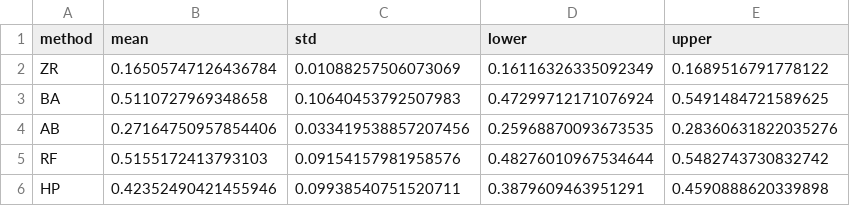
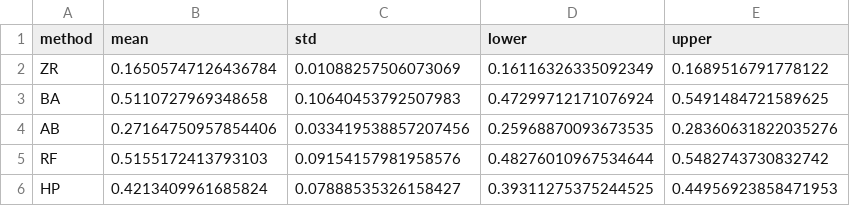
Before and after one commit to Lorenzuou/trabalho-IA, a CSV file: df.csv, drawn as a sheet.

```diff
--- a/df.csv
+++ b/df.csv
@@ -5,2 +5,2 @@ AB,0.27164750957854406,0.033419538857207456,0.25968870093673535,0.28360631822035
 RF,0.5155172413793103,0.09154157981958576,0.48276010967534644,0.5482743730832742
-HP,0.42352490421455946,0.09938540751520711,0.3879609463951291,0.4590888620339898
+HP,0.4213409961685824,0.07888535326158427,0.39311275375244525,0.44956923858471953
```
Also changed, not shown: tstudent_wilcoxon.csv, 3 other files.
